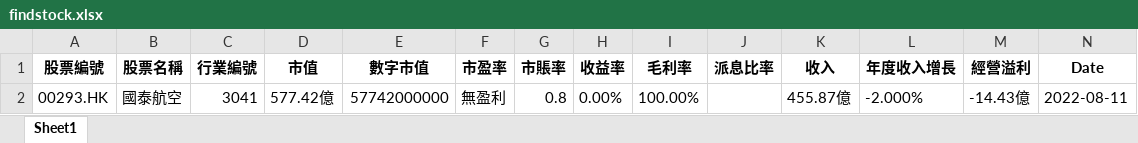
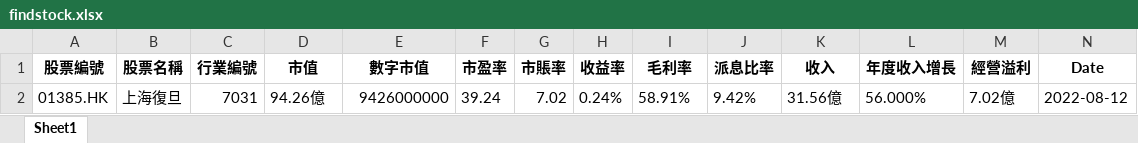
Before and after one commit to PatchQ/MFS, an Excel workbook: findstock.xlsx, sheet Sheet1, drawn as a sheet; only a part is shown; values as stored, in another font and other column widths than the file's, no borders; removed rows and columns are numbered as before the commit, all else as after; rows hold the shown columns only; the diff names each change by its address in the sheet, - before the commit and + after, or states it on an @@ line.

```diff
--- a/findstock.xlsx (sheet Sheet1)
+++ b/findstock.xlsx (sheet Sheet1)
-row 2: 00293.HK | 國泰航空 | 3041 | 577.42億 | 57742000000 | 無盈利 | 0.8 | 0.00% | 100.00% |  | 455.87億 | -2.000% | -14.43億 | 2022-08-11
+row 2: 01385.HK | 上海復旦 | 7031 | 94.26億 | 9426000000 | 39.24 | 7.02 | 0.24% | 58.91% | 9.42% | 31.56億 | 56.000% | 7.02億 | 2022-08-12
```
Also changed, not shown: 1 other file.
